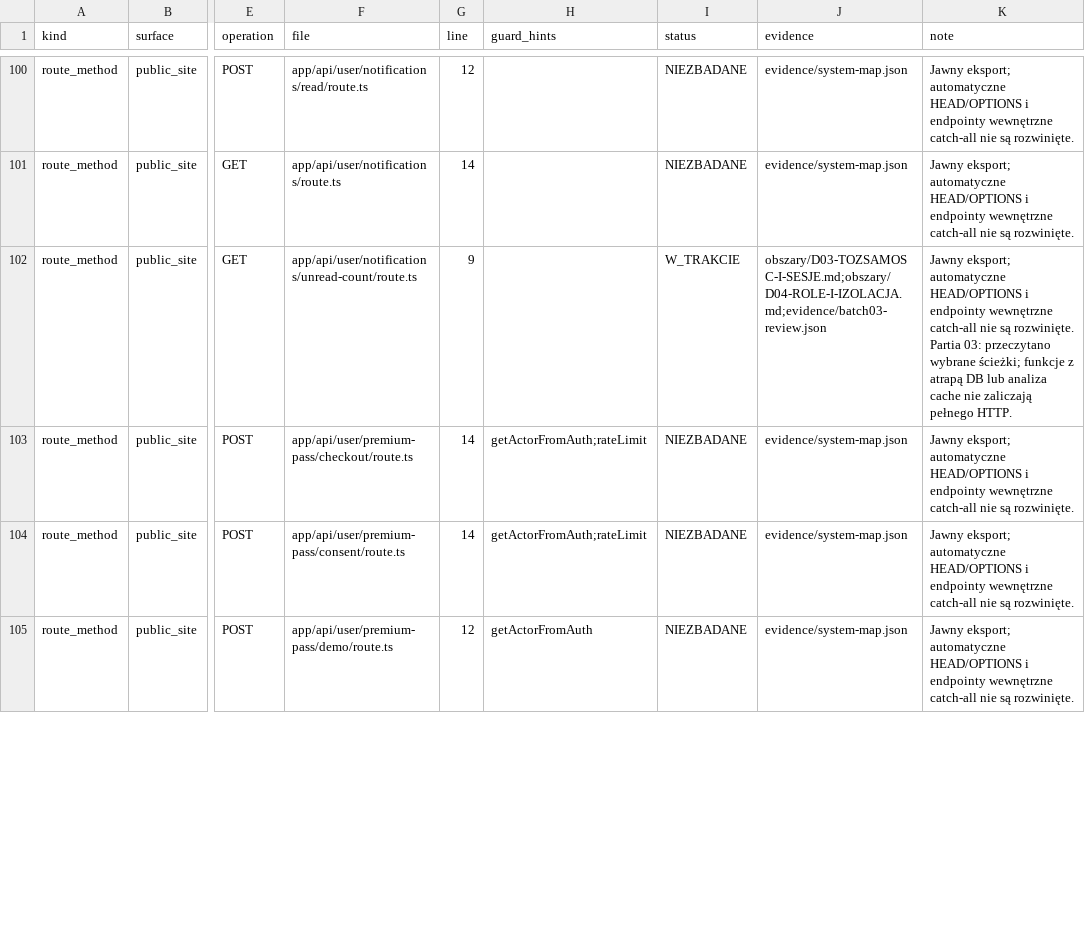
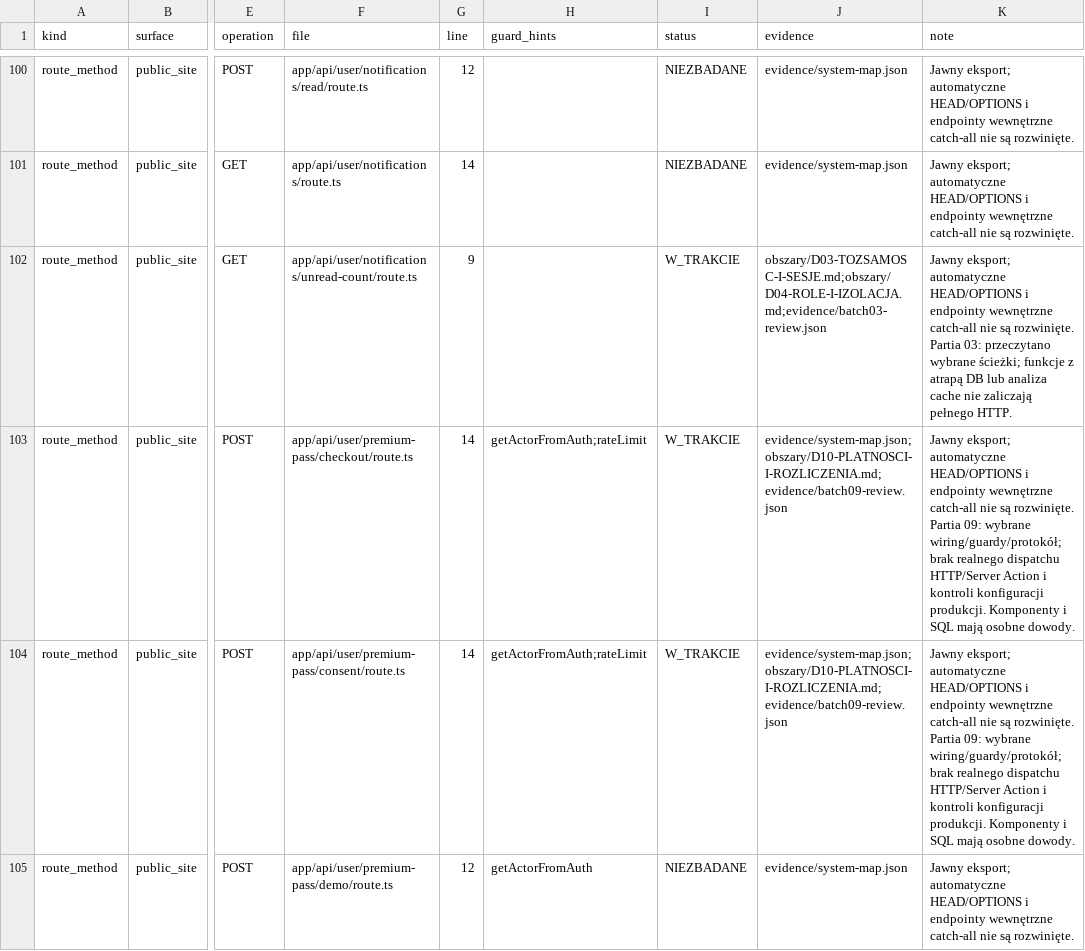
Before and after one commit to pawelekbyra/polutek-pl, a CSV file: docs/audit/2026-11-01-platform-research/program-audytu/POWIERZCHNIA-WEJSC.csv, drawn as a sheet; only a part is shown, gaps mark what is left out; the diff covers the shown part only; the diff names each change by its address in the sheet, - before the commit and + after, or states it on an @@ line.

Commit message:
docs: audit payment refunds and access accounting

```diff
--- a/docs/audit/2026-11-01-platform-research/program-audytu/POWIERZCHNIA-WEJSC.csv
+++ b/docs/audit/2026-11-01-platform-research/program-audytu/POWIERZCHNIA-WEJSC.csv
-I103:I104 (status): NIEZBADANE
+I103:I104 (status): W_TRAKCIE
-J103:J104 (evidence): evidence/system-map.json
+J103:J104 (evidence): evidence/system-map.json;obszary/D10-PLATNOSCI-I-ROZLICZENIA.md;evidence/batch09-review.json
-K103:K104 (note): …są rozwinięte.
+K103:K104 (note): …są rozwinięte. Partia 09: wybrane wiring/guardy/protokół; brak realnego dispatchu HTTP/Server Action i kontroli konfiguracji produkcji. Komponenty i SQL mają osobne dowody.
```
Also changed, not shown: 21 edited cells elsewhere in this file, docs/audit/2026-11-01-platform-research/program-audytu/ASVS-POKRYCIE.csv, docs/audit/2026-11-01-platform-research/program-audytu/POKRYCIE.csv, 22 other files.
